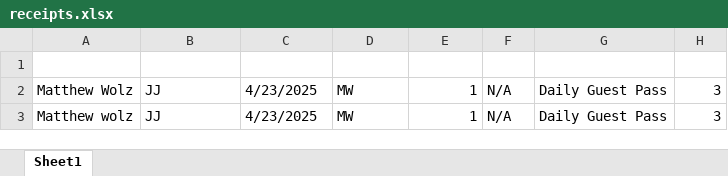
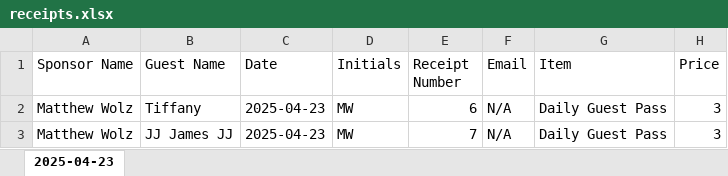
Before and after one commit to Matthew-Wolz/SRC-Receipt-System, an Excel workbook: backend/receipts.xlsx, sheet 2025-04-23, drawn as a sheet; values as stored, in another font and other column widths than the file's, no borders; the diff names each change by its address in the sheet, - before the commit and + after, or states it on an @@ line.

Commit message:
adding excel and receipt functionality

```diff
--- a/backend/receipts.xlsx (sheet 2025-04-23)
+++ b/backend/receipts.xlsx (sheet 2025-04-23)
-sheet tab: Sheet1
+sheet tab: 2025-04-23
-row 1: (empty)
+row 1: Sponsor Name | Guest Name | Date | Initials | Receipt Number | Email | Item | Price
-B2 (Guest Name): JJ
+B2 (Guest Name): Tiffany
-C2:C3 (Date): 4/23/2025
+C2:C3 (Date): 2025-04-23
-E2 (Receipt Number): 1
+E2 (Receipt Number): 6
-A3 (Sponsor Name): Matthew wolz
+A3 (Sponsor Name): Matthew Wolz
-B3 (Guest Name): JJ
+B3 (Guest Name): JJ James JJ
-E3 (Receipt Number): 1
+E3 (Receipt Number): 7
```
Also changed, not shown: 7 other files.
